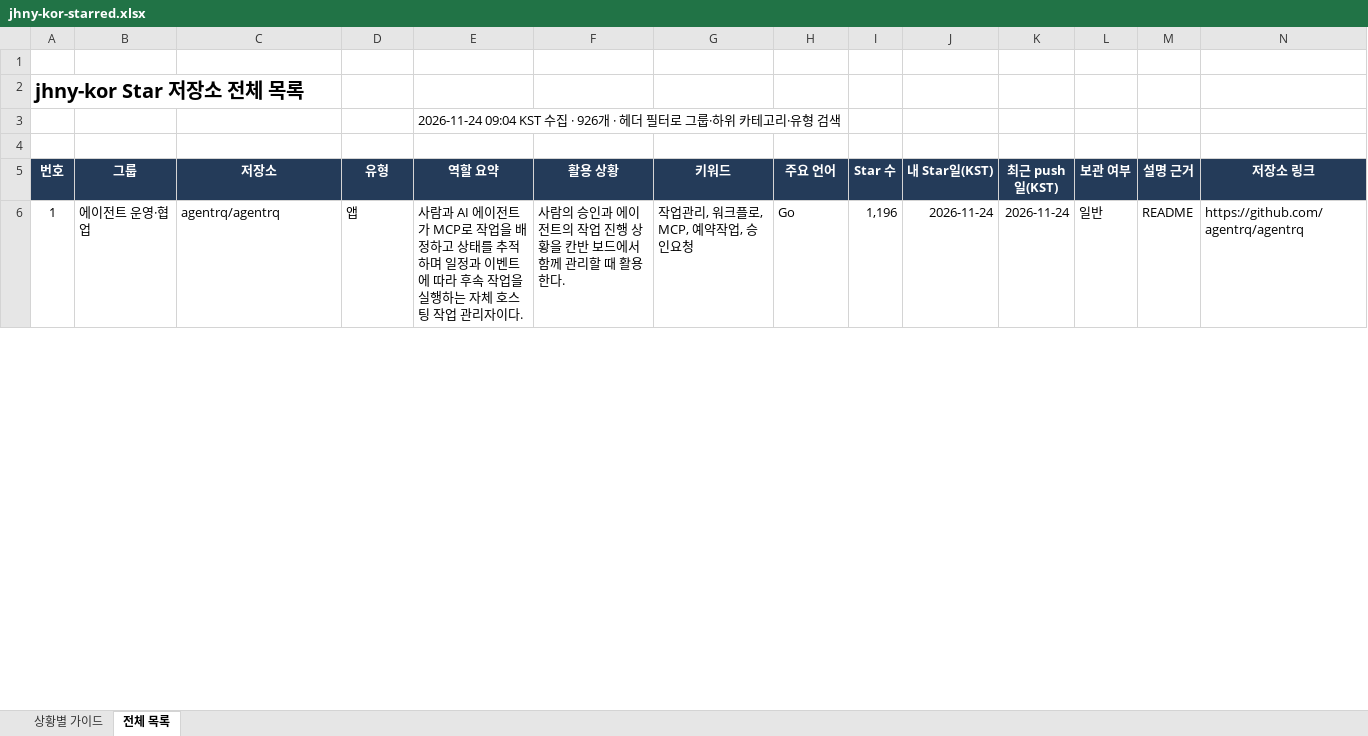
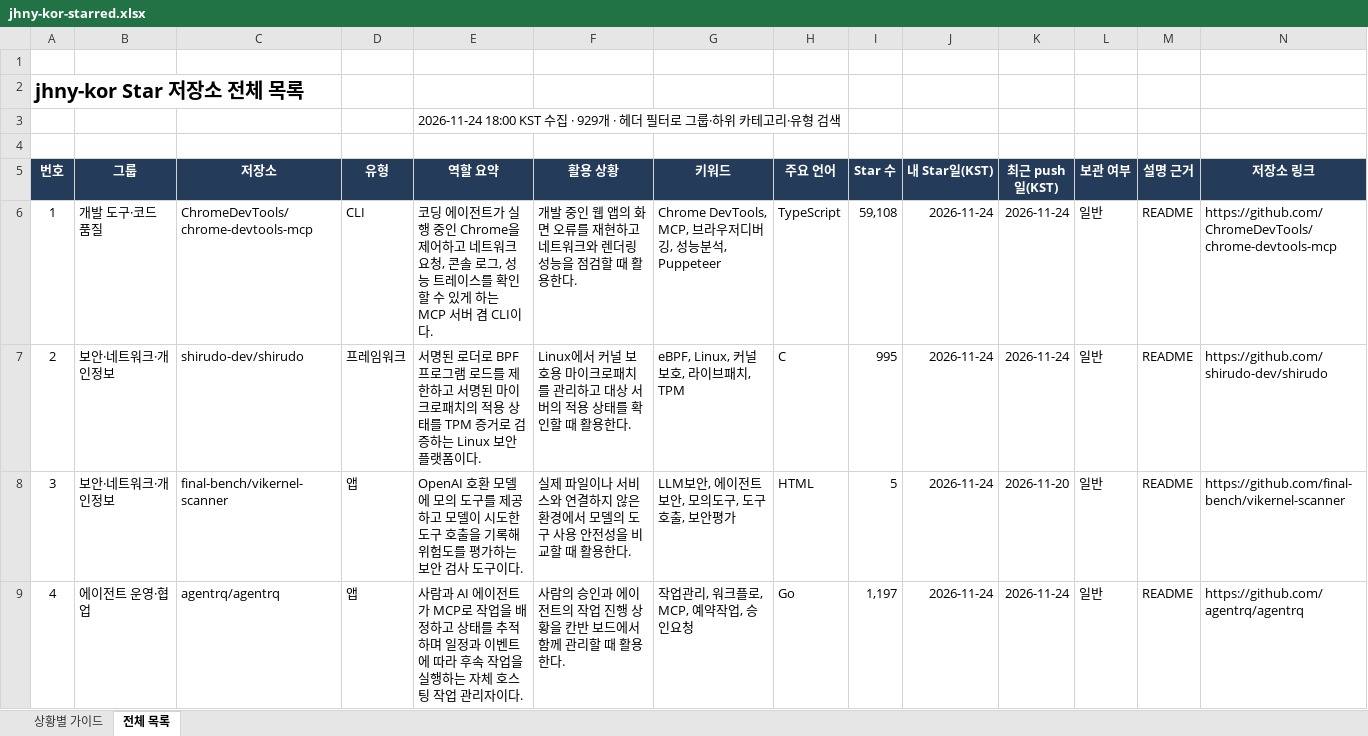
Before and after one commit to jhny-kor/star, an Excel workbook: jhny-kor-starred.xlsx, sheet 전체 목록, drawn as a sheet; only a part is shown; values as stored, in another font and other column widths than the file's, no borders; conditional formats and table styles not drawn; addresses are those after the commit; rows hold the shown columns only; the diff covers the shown part only; the diff names each change by its address in the sheet, - before the commit and + after, or states it on an @@ line.

Commit message:
Update starred repositories (929)

```diff
--- a/jhny-kor-starred.xlsx (sheet 전체 목록)
+++ b/jhny-kor-starred.xlsx (sheet 전체 목록)
-E3 (역할 요약): 2026-11-24 09:04 KST 수집 · 926개 · 헤…
+E3 (역할 요약): 2026-11-24 18:00 KST 수집 · 929개 · 헤…
+row 6: 1 | 개발 도구·코드 품질 | ChromeDevTools/chrome-devtools-mcp | CLI | 코딩 에이전트가 실행 중인 Chrome을 제어하고 네트워크 요청, 콘솔 로그, 성능 트레이스를 확인할 수 있게 하는 MCP 서버 겸 CLI이다. | 개발 중인 웹 앱의 화면 오류를 재현하고 네트워크와 렌더링 성능을 점검할 때 활용한다. | Chrome DevTools, MCP, 브라우저디버깅, 성능분석, Puppeteer | TypeScript | 59,108 | 2026-11-24 | 2026-11-24 | 일반 | README | https://github.com/ChromeDevTools/chrome-devtools-mcp
+row 7: 2 | 보안·네트워크·개인정보 | shirudo-dev/shirudo | 프레임워크 | 서명된 로더로 BPF 프로그램 로드를 제한하고 서명된 마이크로패치의 적용 상태를 TPM 증거로 검증하는 Linux 보안 플랫폼이다. | Linux에서 커널 보호용 마이크로패치를 관리하고 대상 서버의 적용 상태를 확인할 때 활용한다. | eBPF, Linux, 커널보호, 라이브패치, TPM | C | 995 | 2026-11-24 | 2026-11-24 | 일반 | README | https://github.com/shirudo-dev/shirudo
+row 8: 3 | 보안·네트워크·개인정보 | final-bench/vikernel-scanner | 앱 | OpenAI 호환 모델에 모의 도구를 제공하고 모델이 시도한 도구 호출을 기록해 위험도를 평가하는 보안 검사 도구이다. | 실제 파일이나 서비스와 연결하지 않은 환경에서 모델의 도구 사용 안전성을 비교할 때 활용한다. | LLM보안, 에이전트보안, 모의도구, 도구호출, 보안평가 | HTML | 5 | 2026-11-24 | 2026-11-20 | 일반 | README | https://github.com/final-bench/vikernel-scanner
@@ column A (번호) renumbered from row 9 down @@
-I9 (Star 수): 1,196
+I9 (Star 수): 1,197
```
Also changed, not shown: 593 edited cells elsewhere in this sheet, sheet 상황별 가이드, formulas that keep their value, 2 other files.
